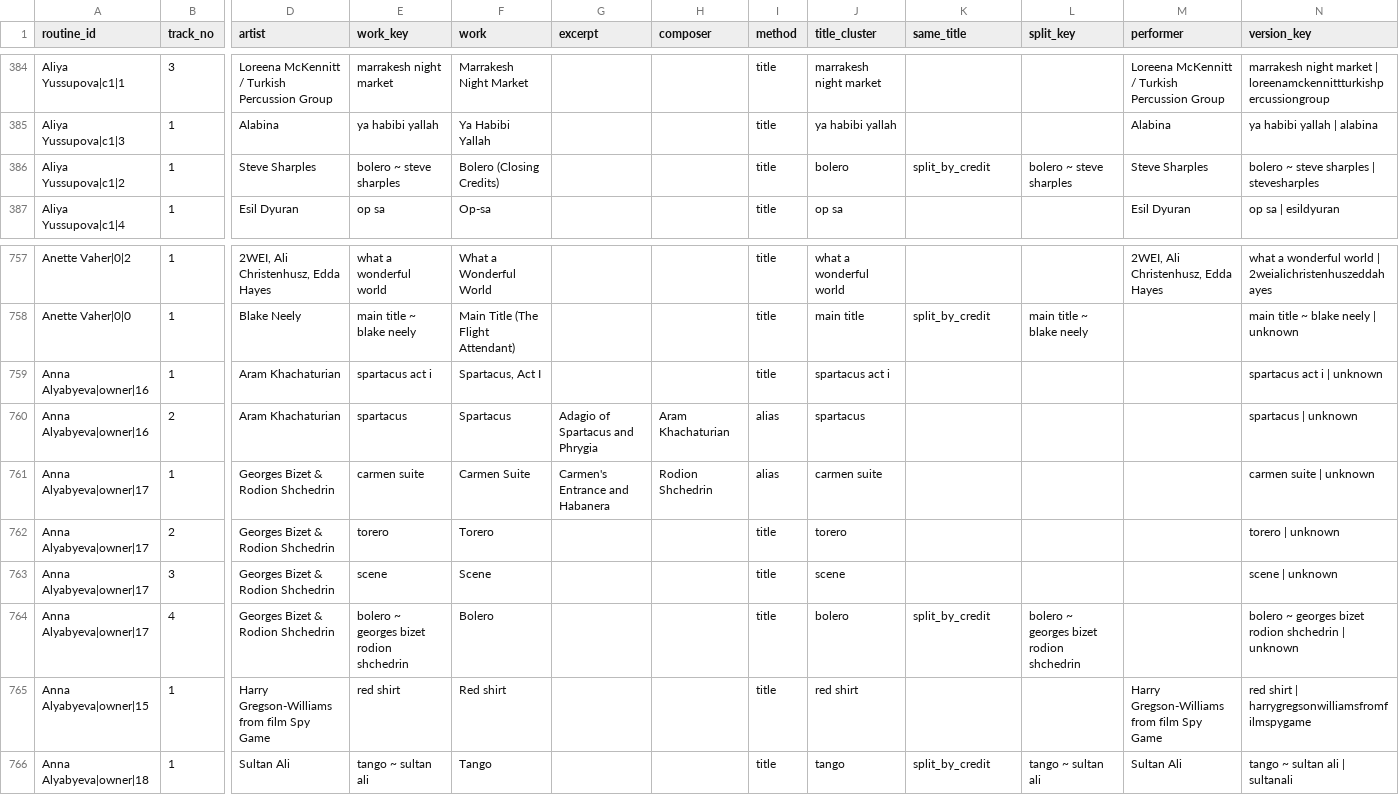
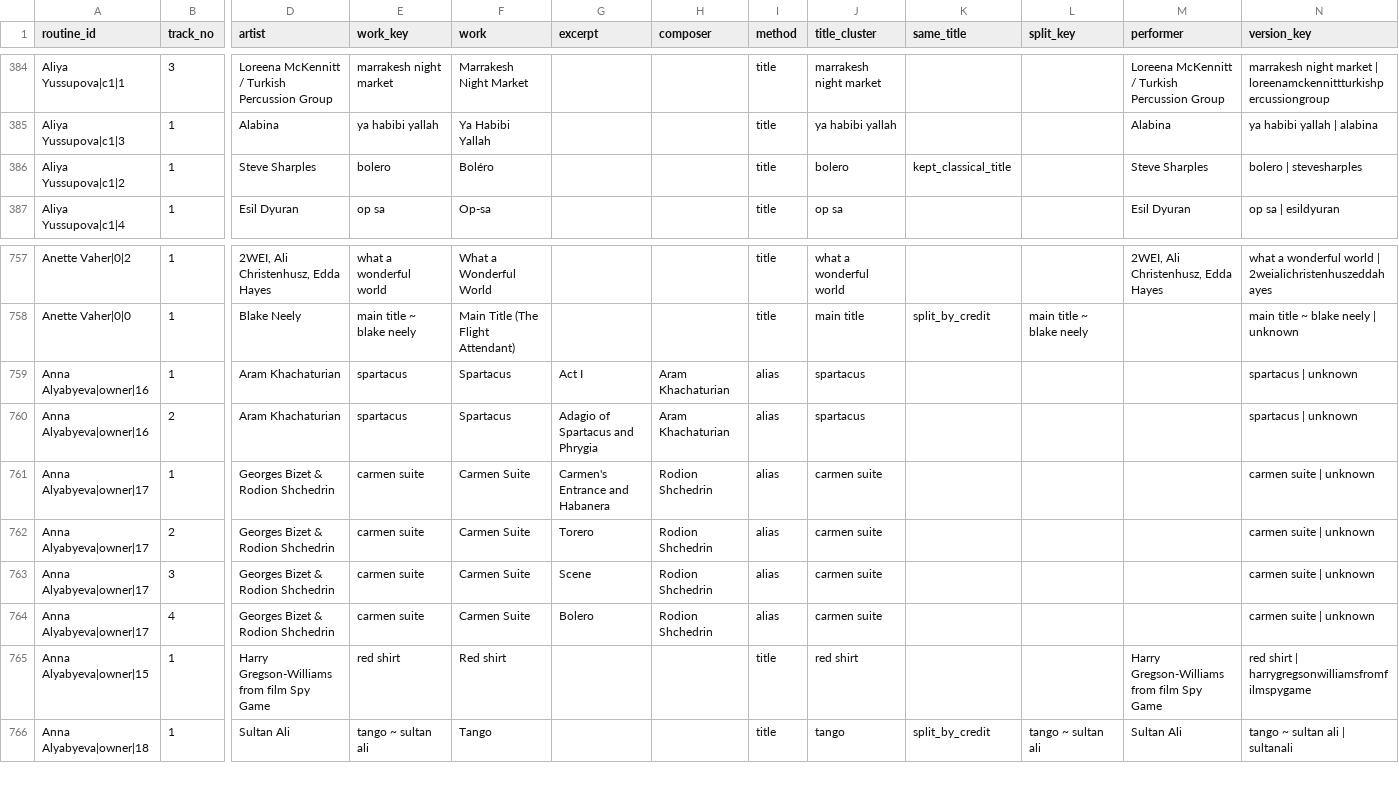
Before and after one commit to BorisenkoAnna1193/rg-music-catalog, a CSV file: data/interim/track_works.csv, drawn as a sheet; only a part is shown, gaps mark what is left out; the diff covers the shown part only; the diff names each change by its address in the sheet, - before the commit and + after, or states it on an @@ line.

```diff
--- a/data/interim/track_works.csv
+++ b/data/interim/track_works.csv
-E386 (work_key): bolero ~ steve sharples
+E386 (work_key): bolero
-F386 (work): Bolero (Closing Credits)
+F386 (work): Boléro
-K386 (same_title): split_by_credit
+K386 (same_title): kept_classical_title
-L386 (split_key): bolero ~ steve sharples
+L386 (split_key): (empty)
-N386 (version_key): bolero ~ steve sharples | stevesharples
+N386 (version_key): bolero | stevesharples
-E759 (work_key): spartacus act i
+E759 (work_key): spartacus
-F759 (work): Spartacus, Act I
+F759 (work): Spartacus
-G759 (excerpt): (empty)
+G759 (excerpt): Act I
-H759 (composer): (empty)
+H759 (composer): Aram Khachaturian
-I759 (method): title
+I759 (method): alias
-J759 (title_cluster): spartacus act i
+J759 (title_cluster): spartacus
-N759 (version_key): spartacus act i | unknown
+N759 (version_key): spartacus | unknown
-E762 (work_key): torero
+E762 (work_key): carmen suite
-F762 (work): Torero
+F762 (work): Carmen Suite
-G762 (excerpt): (empty)
+G762 (excerpt): Torero
-H762:H764 (composer): (empty)
+H762:H764 (composer): Rodion Shchedrin
-I762:I764 (method): title
+I762:I764 (method): alias
-J762 (title_cluster): torero
+J762 (title_cluster): carmen suite
-N762 (version_key): torero | unknown
+N762 (version_key): carmen suite | unknown
-E763 (work_key): scene
+E763 (work_key): carmen suite
-F763 (work): Scene
+F763 (work): Carmen Suite
-G763 (excerpt): (empty)
+G763 (excerpt): Scene
-J763 (title_cluster): scene
+J763 (title_cluster): carmen suite
-N763 (version_key): scene | unknown
+N763 (version_key): carmen suite | unknown
-E764 (work_key): bolero ~ georges bizet rodion shchedrin
+E764 (work_key): carmen suite
-F764 (work): Bolero
+F764 (work): Carmen Suite
-G764 (excerpt): (empty)
+G764 (excerpt): Bolero
-J764 (title_cluster): bolero
+J764 (title_cluster): carmen suite
-K764 (same_title): split_by_credit
+K764 (same_title): (empty)
-L764 (split_key): bolero ~ georges bizet rodion shchedrin
+L764 (split_key): (empty)
-N764 (version_key): bolero ~ georges bizet rodion shchedrin | unknown
+N764 (version_key): carmen suite | unknown
```
Also changed, not shown: 156 edited cells elsewhere in this file, data/interim/versions.csv, data/interim/work_splits.csv, 8 other files.
